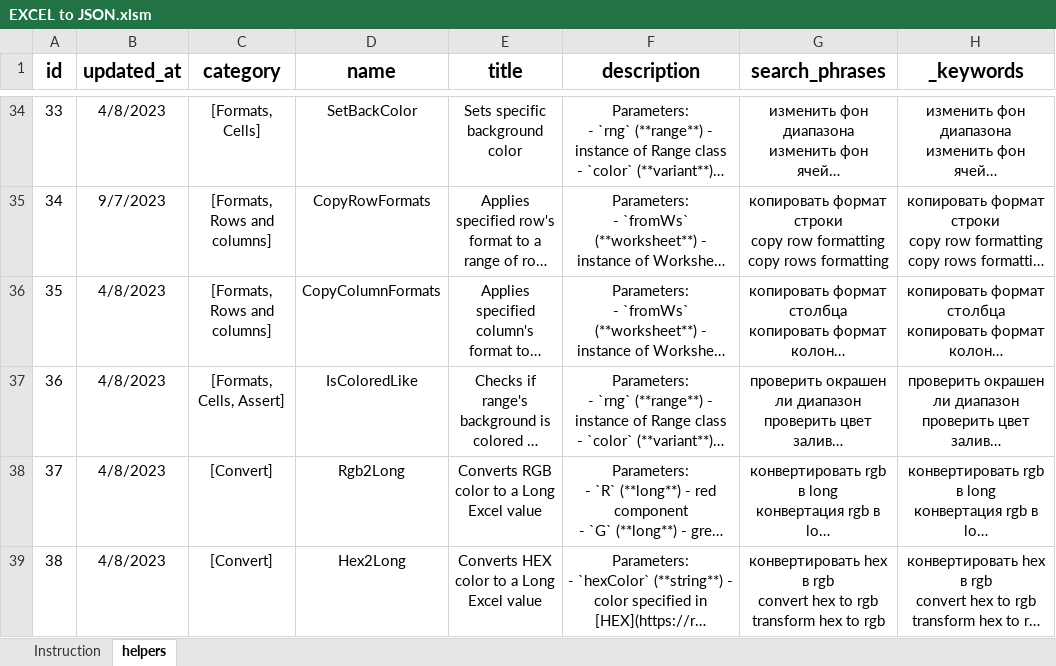
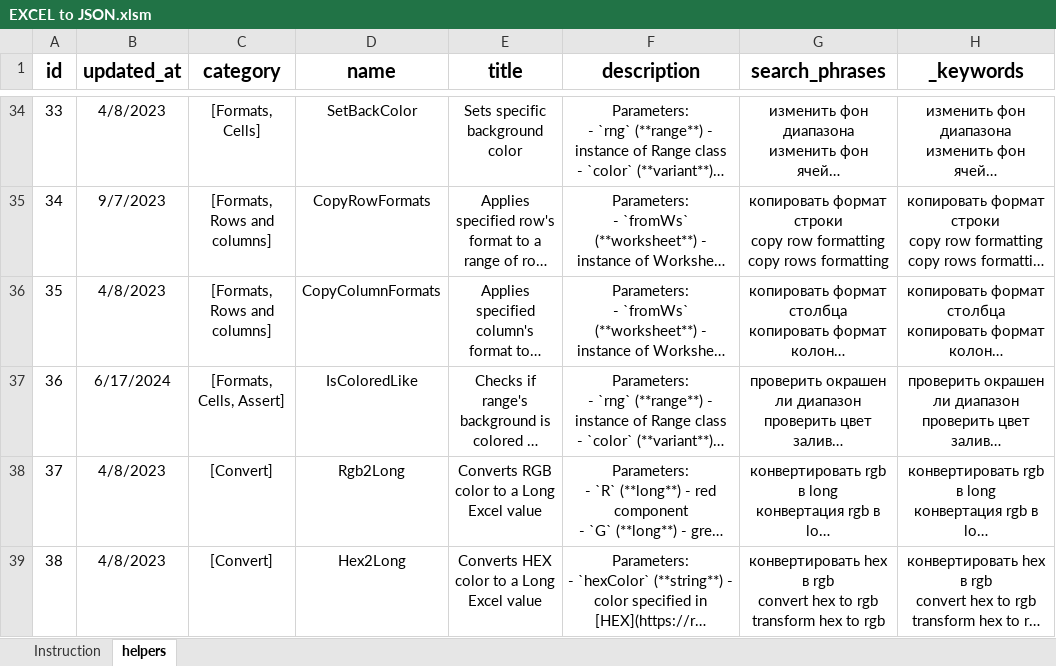
Before and after one commit to akzhar/vba-helpers-api, an Excel workbook: data/EXCEL to JSON.xlsm, sheet helpers, drawn as a sheet; only a part is shown, gaps mark what is left out; long unchanged cells end in …; values as stored, in another font and other column widths than the file's, no borders; conditional formats and table styles not drawn; the diff covers the shown part only; the diff names each change by its address in the sheet, - before the commit and + after, or states it on an @@ line.

Commit message:
Fix bugs in ClassTable helper (122.cls), IsColoredLike (36.bas)

```diff
--- a/data/EXCEL to JSON.xlsm (sheet helpers)
+++ b/data/EXCEL to JSON.xlsm (sheet helpers)
-B37 (updated_at): 4/8/2023
+B37 (updated_at): 6/17/2024
```
Also changed, not shown: 2 edited cells elsewhere in this sheet, 5 other files.
